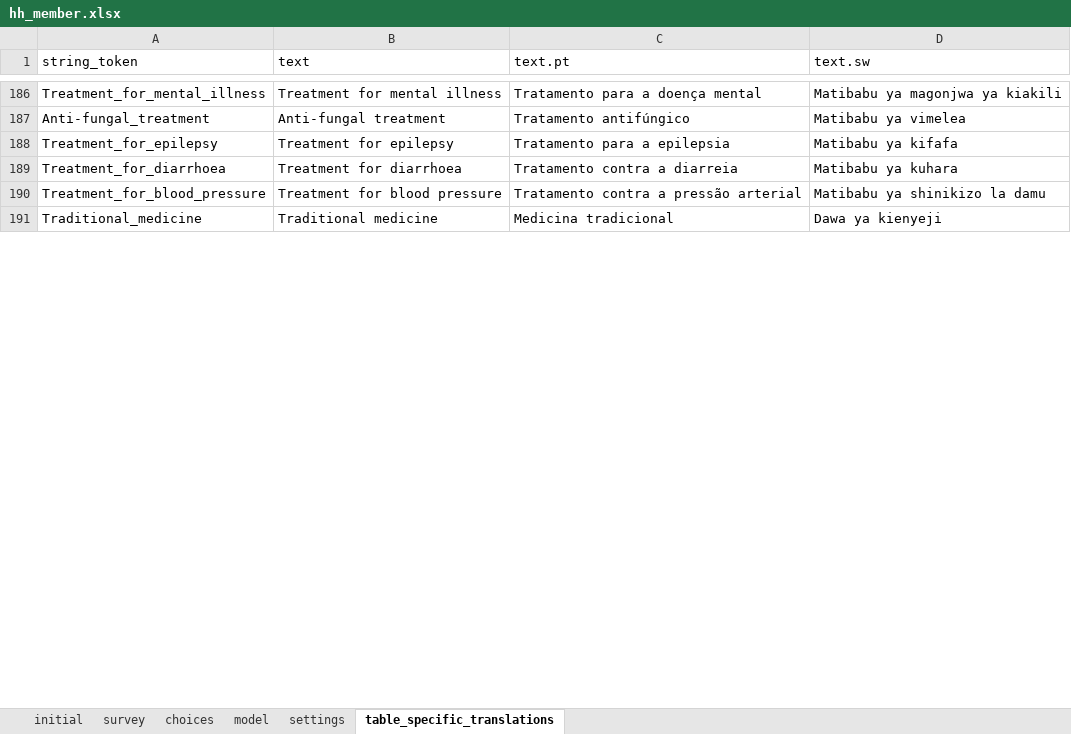
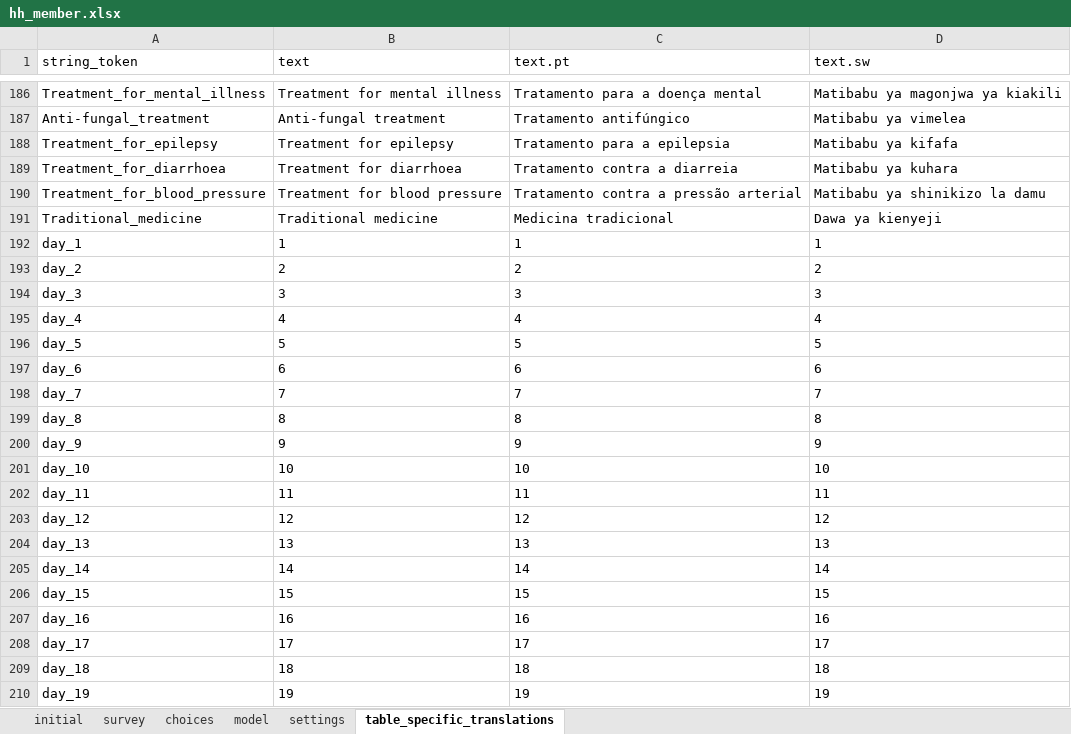
Before and after one commit to karoliscfd/bohemia, an Excel workbook: odkx/app/config/tables/hh_member/forms/hh_member/hh_member.xlsx, sheet table_specific_translations, drawn as a sheet; only a part is shown, gaps mark what is left out; values as stored, in another font and other column widths than the file's, no borders; conditional formats not drawn; the diff covers the shown part only; the diff names each change by its address in the sheet, - before the commit and + after, or states it on an @@ line.

```diff
--- a/odkx/app/config/tables/hh_member/forms/hh_member/hh_member.xlsx (sheet table_specific_translations)
+++ b/odkx/app/config/tables/hh_member/forms/hh_member/hh_member.xlsx (sheet table_specific_translations)
+row 192: day_1 | 1 | 1 | 1
+row 193: day_2 | 2 | 2 | 2
+row 194: day_3 | 3 | 3 | 3
+row 195: day_4 | 4 | 4 | 4
+row 196: day_5 | 5 | 5 | 5
+row 197: day_6 | 6 | 6 | 6
+row 198: day_7 | 7 | 7 | 7
+row 199: day_8 | 8 | 8 | 8
+row 200: day_9 | 9 | 9 | 9
+row 201: day_10 | 10 | 10 | 10
+row 202: day_11 | 11 | 11 | 11
+row 203: day_12 | 12 | 12 | 12
+row 204: day_13 | 13 | 13 | 13
+row 205: day_14 | 14 | 14 | 14
+row 206: day_15 | 15 | 15 | 15
+row 207: day_16 | 16 | 16 | 16
+row 208: day_17 | 17 | 17 | 17
+row 209: day_18 | 18 | 18 | 18
+row 210: day_19 | 19 | 19 | 19
```
Also changed, not shown: 127 added rows and 2 edited cells elsewhere in this sheet, sheet choices, sheet settings, odkx/app/config/assets/framework/forms/framework/framework.xlsx, odkx/app/config/tables/hh_member/forms/hh_member_new/hh_member_new.xlsx, 14 other files.
